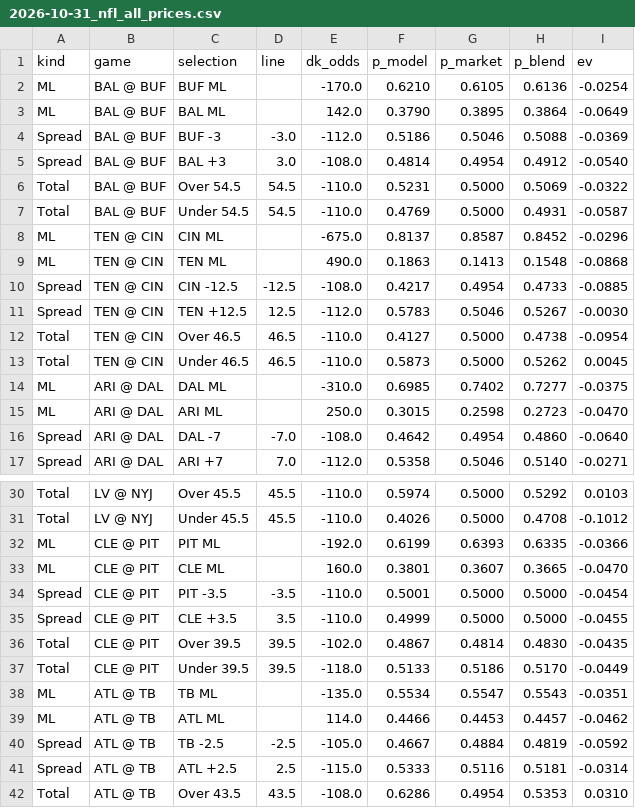
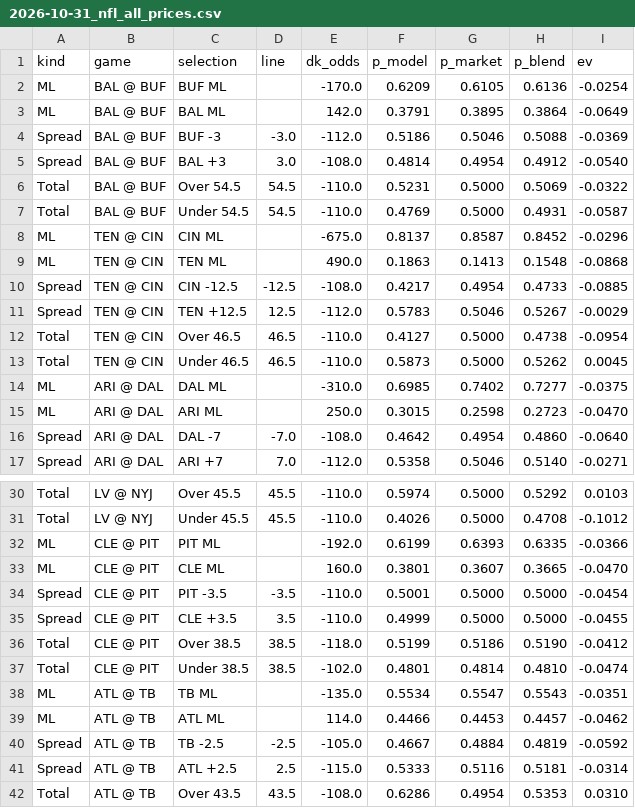
Before and after one commit to gmoneydakota/my-city, a CSV file: bets/reports/2026-10-31_nfl_all_prices.csv, drawn as a sheet; only a part is shown, gaps mark what is left out.

```diff
--- a/bets/reports/2026-10-31_nfl_all_prices.csv
+++ b/bets/reports/2026-10-31_nfl_all_prices.csv
@@ -1,4 +1,4 @@
 kind,game,selection,line,dk_odds,p_model,p_market,p_blend,ev
-ML,BAL @ BUF,BUF ML,,-170.0,0.6210,0.6105,0.6136,-0.0254
-ML,BAL @ BUF,BAL ML,,142.0,0.3790,0.3895,0.3864,-0.0649
+ML,BAL @ BUF,BUF ML,,-170.0,0.6209,0.6105,0.6136,-0.0254
+ML,BAL @ BUF,BAL ML,,142.0,0.3791,0.3895,0.3864,-0.0649
 Spread,BAL @ BUF,BUF -3,-3.0,-112.0,0.5186,0.5046,0.5088,-0.0369
@@ -10,3 +10,3 @@ ML,TEN @ CIN,TEN ML,,490.0,0.1863,0.1413,0.1548,-0.0868
 Spread,TEN @ CIN,CIN -12.5,-12.5,-108.0,0.4217,0.4954,0.4733,-0.0885
-Spread,TEN @ CIN,TEN +12.5,12.5,-112.0,0.5783,0.5046,0.5267,-0.0030
+Spread,TEN @ CIN,TEN +12.5,12.5,-112.0,0.5783,0.5046,0.5267,-0.0029
 Total,TEN @ CIN,Over 46.5,46.5,-110.0,0.4127,0.5000,0.4738,-0.0954
@@ -35,4 +35,4 @@ Spread,CLE @ PIT,PIT -3.5,-3.5,-110.0,0.5001,0.5000,0.5000,-0.0454
 Spread,CLE @ PIT,CLE +3.5,3.5,-110.0,0.4999,0.5000,0.5000,-0.0455
-Total,CLE @ PIT,Over 39.5,39.5,-102.0,0.4867,0.4814,0.4830,-0.0435
-Total,CLE @ PIT,Under 39.5,39.5,-118.0,0.5133,0.5186,0.5170,-0.0449
+Total,CLE @ PIT,Over 38.5,38.5,-118.0,0.5199,0.5186,0.5190,-0.0412
+Total,CLE @ PIT,Under 38.5,38.5,-102.0,0.4801,0.4814,0.4810,-0.0474
 ML,ATL @ TB,TB ML,,-135.0,0.5534,0.5547,0.5543,-0.0351
```
Also changed, not shown: bets/reports/2026-10-31_nba_all_prices.csv, bets/reports/2026-10-31_nfl_projections.csv, 7 other files.
